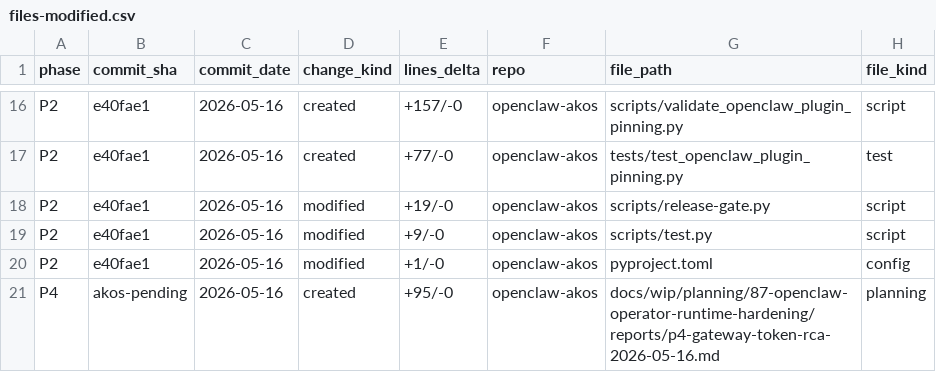
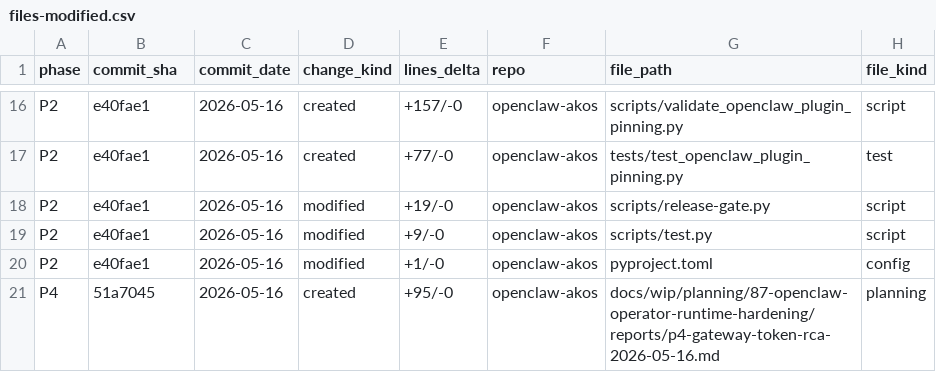
Before and after one commit to FraysaXII/openclaw-akos, a CSV file: docs/wip/planning/87-openclaw-operator-runtime-hardening/files-modified.csv, drawn as a sheet; only a part is shown, gaps mark what is left out; the diff names each change by its address in the sheet, - before the commit and + after, or states it on an @@ line.

Commit message:
chore(i87): backfill files-modified.csv commit_sha=51a7045 for P4 row

```diff
--- a/docs/wip/planning/87-openclaw-operator-runtime-hardening/files-modified.csv
+++ b/docs/wip/planning/87-openclaw-operator-runtime-hardening/files-modified.csv
-B21 (commit_sha): akos-pending
+B21 (commit_sha): 51a7045
```
